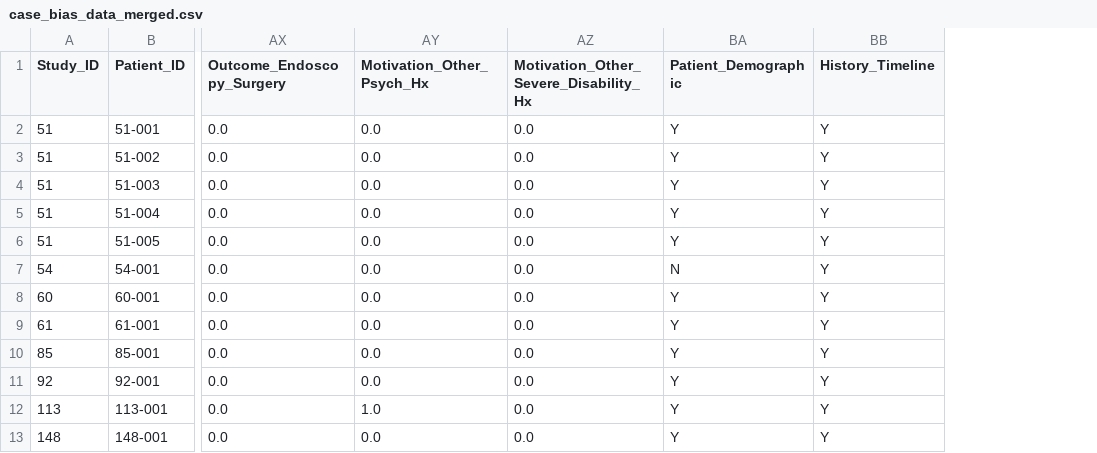
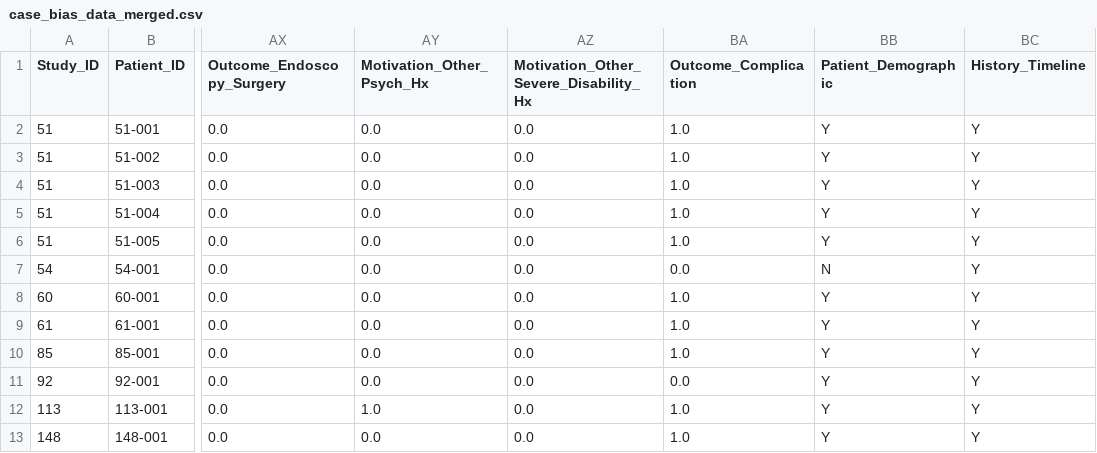
Before and after one commit to jackgedge/iifo_systematic_review, a CSV file: input/processed_data/final_report/case_bias_data_merged.csv, drawn as a sheet; only a part is shown, gaps mark what is left out; the diff names each change by its address in the sheet, - before the commit and + after, or states it on an @@ line.

Commit message:
Ongoing final report

```diff
--- a/input/processed_data/final_report/case_bias_data_merged.csv
+++ b/input/processed_data/final_report/case_bias_data_merged.csv
+column BA (Outcome_Complication), rows 2-13: 1.0 | 1.0 | 1.0 | 1.0 | 1.0 | 0.0 | 1.0 | 1.0 | 1.0 | 0.0 | 1.0 | 1.0
```
Also changed, not shown: input/processed_data/final_report/aggregate_data.csv, input/processed_data/final_report/case_data_clean.csv, 26 other files.
